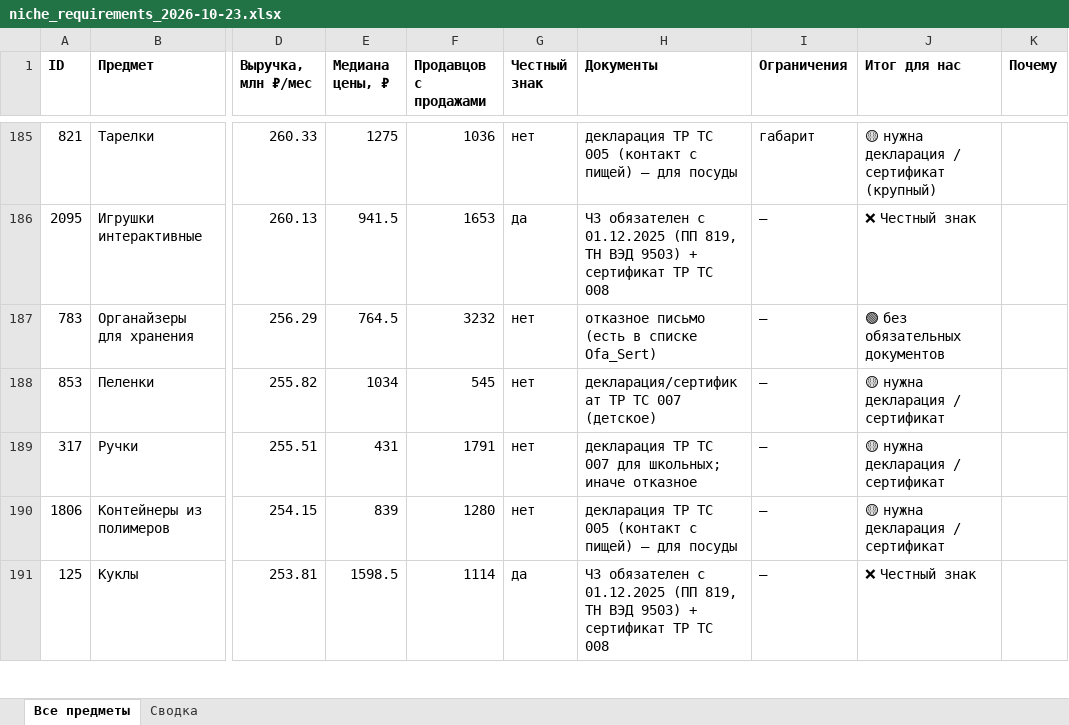
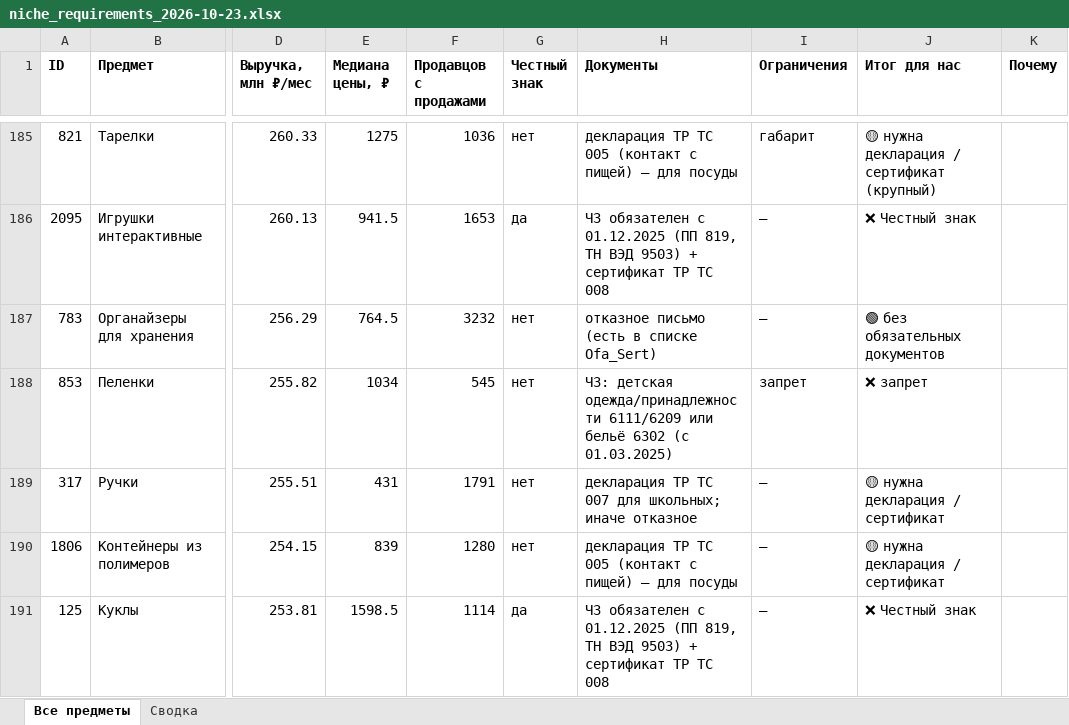
Before and after one commit to PetrosyanQA/wb-project, an Excel workbook: reports/niche_requirements_2026-10-23.xlsx, sheet Все предметы, drawn as a sheet; only a part is shown, gaps mark what is left out; values as stored, in another font and other column widths than the file's, no borders; the diff covers the shown part only; the diff names each change by its address in the sheet, - before the commit and + after, or states it on an @@ line.

```diff
--- a/reports/niche_requirements_2026-10-23.xlsx (sheet Все предметы)
+++ b/reports/niche_requirements_2026-10-23.xlsx (sheet Все предметы)
-H188 (Документы): декларация/сертификат ТР ТС 007 (детское)
+H188 (Документы): ЧЗ: детская одежда/принадлежности 6111/6209 или бельё 6302 (с 01.03.2025)
-I188 (Ограничения): —
+I188 (Ограничения): запрет
-J188 (Итог для нас): 🟡 нужна декларация / сертификат
+J188 (Итог для нас): ❌ запрет
```
Also changed, not shown: 14 edited cells elsewhere in this sheet, sheet Сводка, 3 other files.
